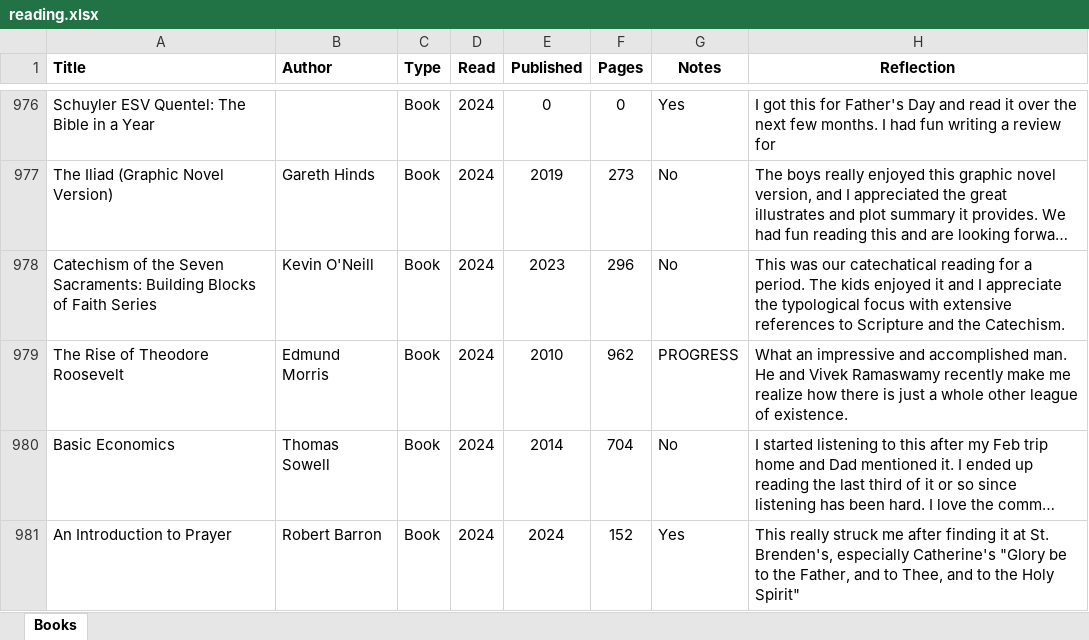
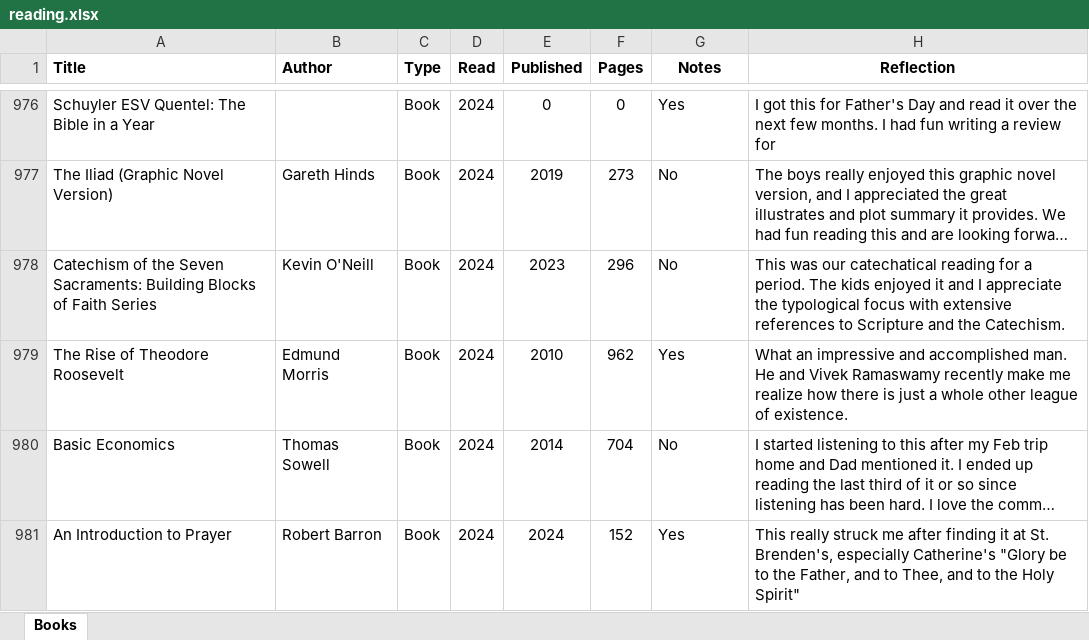
Before and after one commit to mkudija/mkudija.github.io, an Excel workbook: reading/reading.xlsx, sheet Books, drawn as a sheet; only a part is shown, gaps mark what is left out; long unchanged cells end in …; values as stored, in another font and other column widths than the file's, no borders; conditional formats not drawn; the diff names each change by its address in the sheet, - before the commit and + after, or states it on an @@ line.

Commit message:
remove notes links

```diff
--- a/reading/reading.xlsx (sheet Books)
+++ b/reading/reading.xlsx (sheet Books)
-G979 (Notes): PROGRESS
+G979 (Notes): Yes
```
Also changed, not shown: 9 other files.
